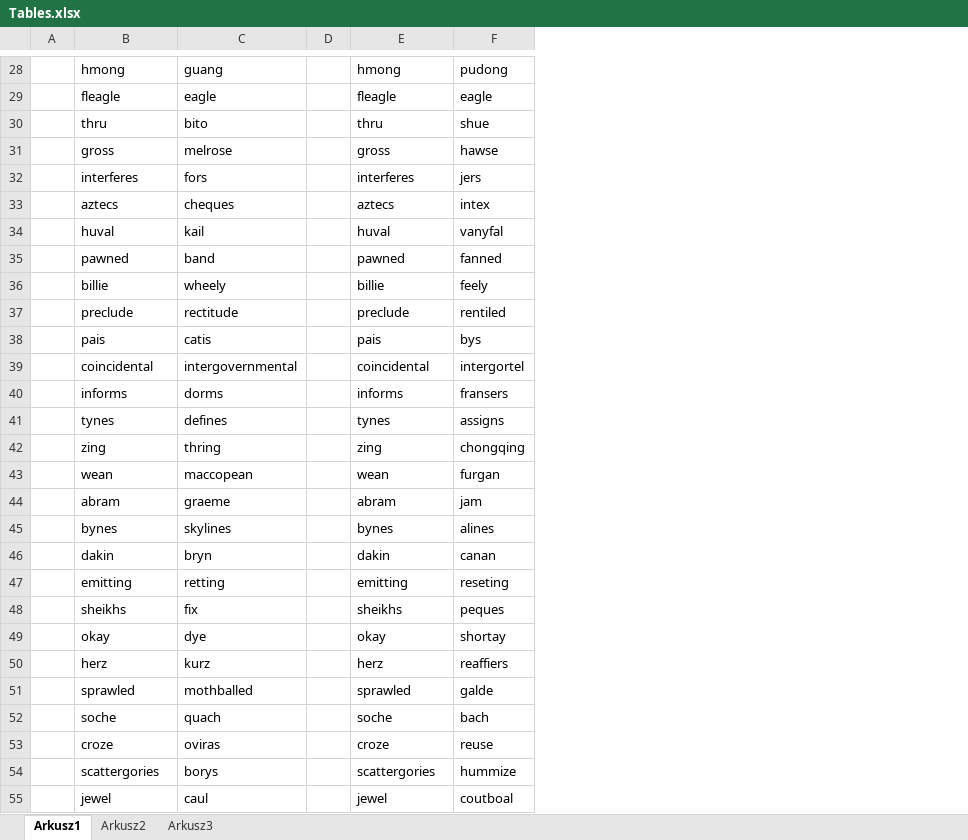
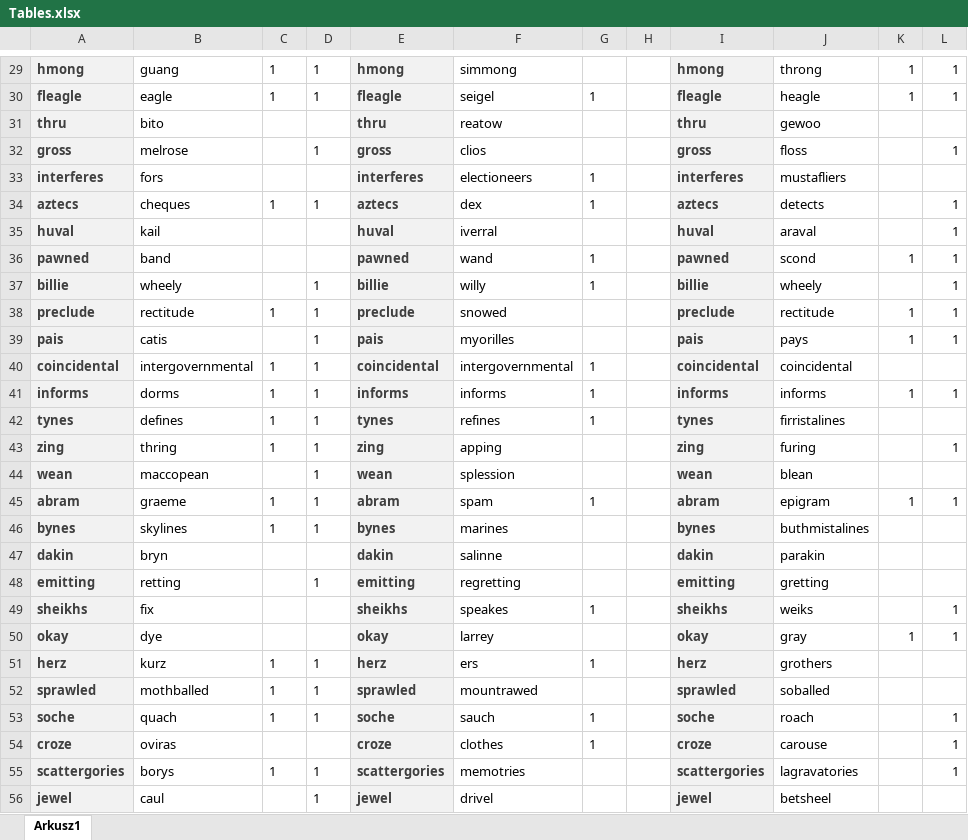
Before and after one commit to WojSkwie/MADW, an Excel workbook: wykresy/Tables.xlsx, sheet Arkusz1, drawn as a sheet; only a part is shown, gaps mark what is left out; values as stored, in another font and other column widths than the file's, no borders; removed rows and columns are numbered as before the commit, all else as after; the diff covers the shown part only; the diff names each change by its address in the sheet, - before the commit and + after, or states it on an @@ line.

```diff
--- a/wykresy/Tables.xlsx (sheet Arkusz1)
+++ b/wykresy/Tables.xlsx (sheet Arkusz1)
-sheet tab: Arkusz2
-sheet tab: Arkusz3
-column A, empty
+column C, rows 29-55: 1 | 1 |  |  |  | 1 |  |  |  | 1 |  | 1 | 1 | 1 | 1 |  | 1 | 1 |  |  |  |  | 1 | 1 | 1 |  | 1
+column D, rows 29-56: 1 | 1 |  | 1 |  | 1 |  |  | 1 | 1 | 1 | 1 | 1 | 1 | 1 | 1 | 1 | 1 |  | 1 |  |  | 1 | 1 | 1 |  | 1 | 1
+column E, rows 29-56: hmong | fleagle | thru | gross | interferes | aztecs | huval | pawned | billie | preclude | pais | coincidental | informs | tynes | zing | wean | abram | bynes | dakin | emitting | sheikhs | okay | herz | sprawled | soche | croze | scattergories | jewel
+column F, rows 29-56: simmong | seigel | reatow | clios | electioneers | dex | iverral | wand | willy | snowed | myorilles | intergovernmental | informs | refines | apping | splession | spam | marines | salinne | regretting | speakes | larrey | ers | mountrawed | sauch | clothes | memotries | drivel
+column G, rows 30-54: 1 |  |  | 1 | 1 |  | 1 | 1 |  |  | 1 | 1 | 1 |  |  | 1 |  |  |  | 1 |  | 1 |  | 1 | 1
-column F, rows 28-55: pudong | eagle | shue | hawse | jers | intex | vanyfal | fanned | feely | rentiled | bys | intergortel | fransers | assigns | chongqing | furgan | jam | alines | canan | reseting | peques | shortay | reaffiers | galde | bach | reuse | hummize | coutboal
+column J, rows 29-56: throng | heagle | gewoo | floss | mustafliers | detects | araval | scond | wheely | rectitude | pays | coincidental | informs | firristalines | furing | blean | epigram | buthmistalines | parakin | gretting | weiks | gray | grothers | soballed | roach | carouse | lagravatories | betsheel
+column K, rows 29-50: 1 | 1 |  |  |  |  |  | 1 |  | 1 | 1 |  | 1 |  |  |  | 1 |  |  |  |  | 1
+column L, rows 29-55: 1 | 1 |  | 1 |  | 1 | 1 | 1 | 1 | 1 | 1 |  | 1 |  | 1 |  | 1 |  |  |  | 1 | 1 |  |  | 1 | 1 | 1
@@ A29:A56 fill: none → #F2F2F2, bold: off → on, text colour: black → #3F3F3F @@
@@ I29:I56 fill: none → #F2F2F2, bold: off → on, text colour: black → #3F3F3F @@
```
Also changed, not shown: 105 added rows, 23 edited cells and cell formats elsewhere in this sheet, 9 other files.
